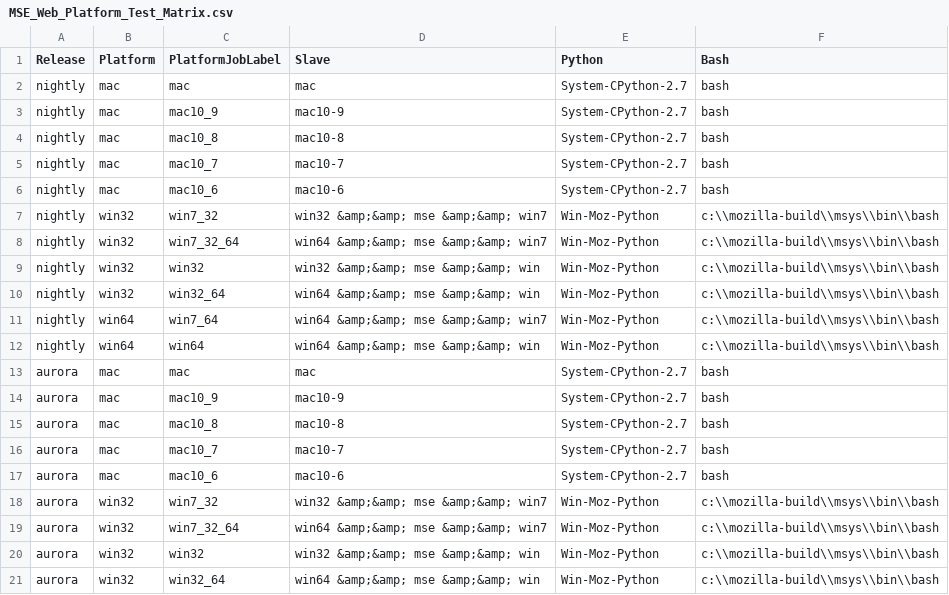
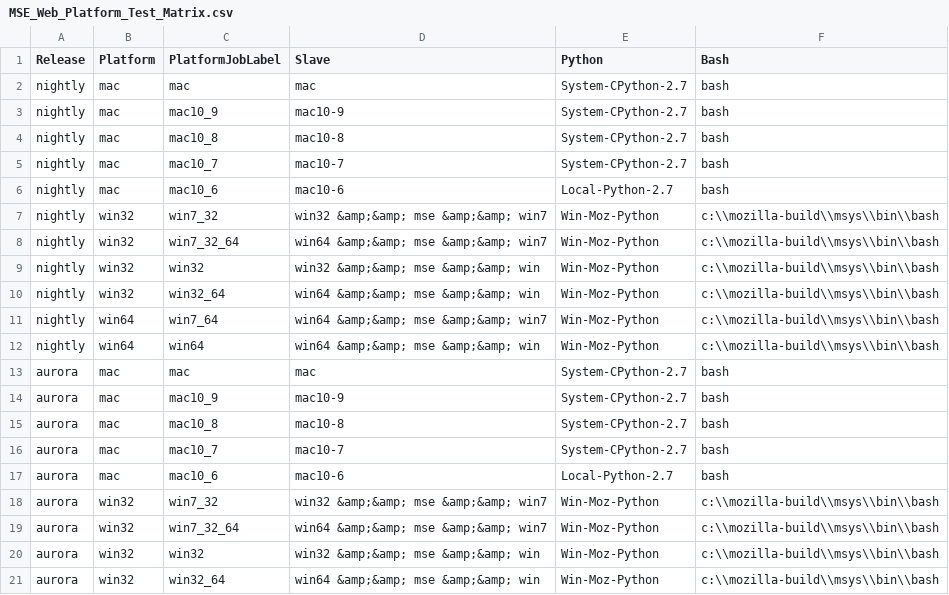
Before and after one commit to mozilla/mozplatformqa-jenkins-config, a CSV file: MSE_Web_Platform_Test_Matrix.csv, drawn as a sheet.

Commit message:
Changed Python for Mac 10.6 to homebrew's version.

```diff
--- a/MSE_Web_Platform_Test_Matrix.csv
+++ b/MSE_Web_Platform_Test_Matrix.csv
@@ -5,3 +5,3 @@ nightly,mac,mac10_8,mac10-8,System-CPython-2.7,bash
 nightly,mac,mac10_7,mac10-7,System-CPython-2.7,bash
-nightly,mac,mac10_6,mac10-6,System-CPython-2.7,bash
+nightly,mac,mac10_6,mac10-6,Local-Python-2.7,bash
 nightly,win32,win7_32,win32 &amp;&amp; mse &amp;&amp; win7,Win-Moz-Python,c:\\mozilla-build\\msys\\bin\\bash
@@ -16,3 +16,3 @@ aurora,mac,mac10_8,mac10-8,System-CPython-2.7,bash
 aurora,mac,mac10_7,mac10-7,System-CPython-2.7,bash
-aurora,mac,mac10_6,mac10-6,System-CPython-2.7,bash
+aurora,mac,mac10_6,mac10-6,Local-Python-2.7,bash
 aurora,win32,win7_32,win32 &amp;&amp; mse &amp;&amp; win7,Win-Moz-Python,c:\\mozilla-build\\msys\\bin\\bash
```
